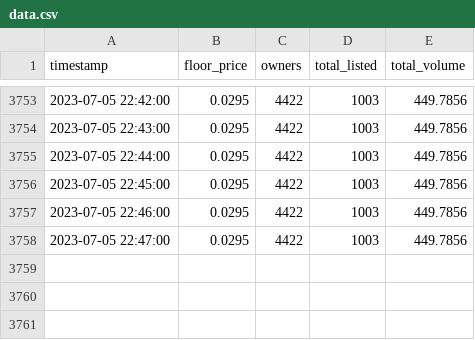
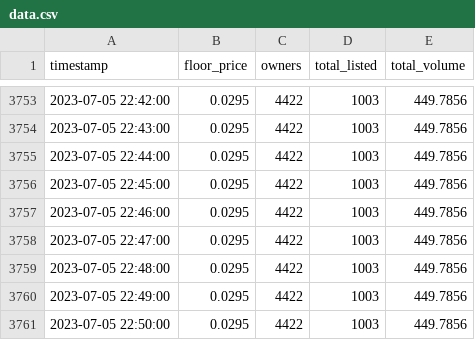
Before and after one commit to raymondwang0225/BitcoinFrogsData, a CSV file: data.csv, drawn as a sheet; only a part is shown, gaps mark what is left out.

Commit message:
auto update

```diff
--- a/data.csv
+++ b/data.csv
@@ -3758 +3758,4 @@ timestamp,floor_price,owners,total_listed,total_volume
 2023-07-05 22:47:00,0.0295,4422,1003,449.7856
+2023-07-05 22:48:00,0.0295,4422,1003,449.7856
+2023-07-05 22:49:00,0.0295,4422,1003,449.7856
+2023-07-05 22:50:00,0.0295,4422,1003,449.7856
```
